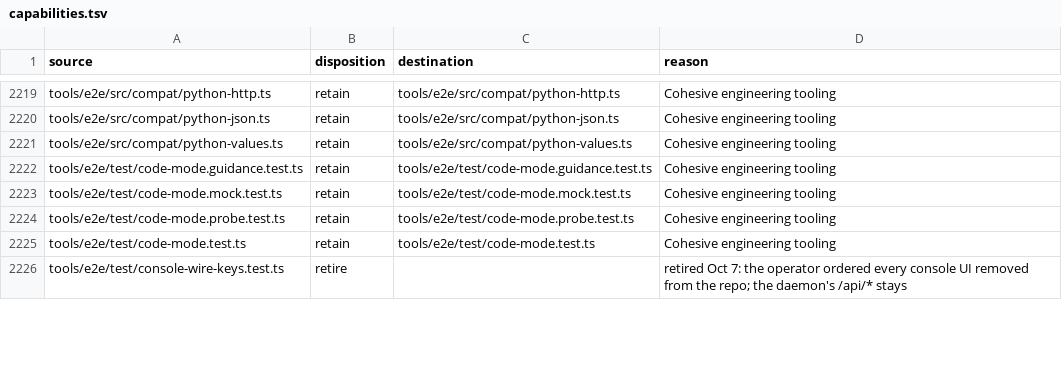
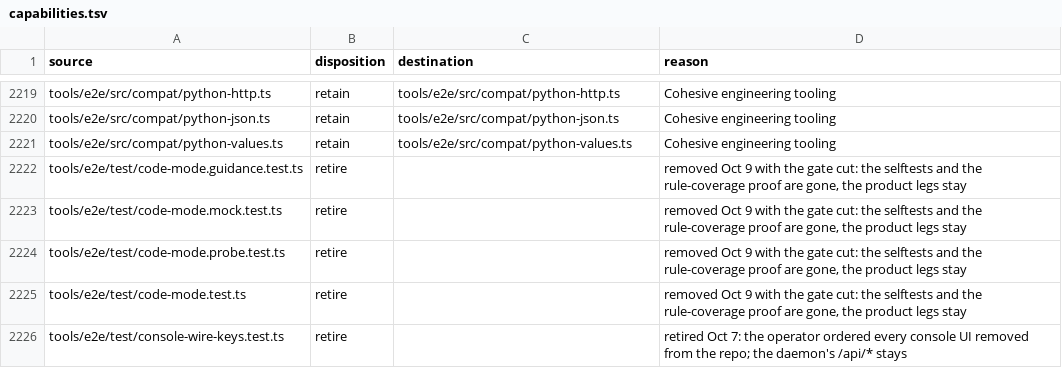
Before and after one commit to torad-labs/splice, a TSV file: .dev/restructure/capabilities.tsv, drawn as a sheet; only a part is shown, gaps mark what is left out; the diff covers the shown part only.

Commit message:
chore(gate): the ladder keeps its product legs: 25 legs to 17, the selftests and the rule-coverage proof removed with their code
Legs: 25 before, 17 after. Removed: oracleSelftest, conformanceSelftest, e2eHeadsSelftest, codeModeProbeSelftest, codeModeStartupReceiptSelftest, codeModeGuidanceSelftest, codeModeMockSelftest and receiptSelftest, with the --selftest arms and bun test files they ran in tools/e2e, and the coverage proof (gate rules --prove-coverage) with coverage.ts, exclusions.ts, their tests and rule-coverage-exclusions.toml. gateRules is now 'gate rules'.
Time, from the last per-leg timing loop and not rerun: the legs summed to about 493 s (gateTests 350, releaseTests 102, hookTests 14, oracleSelftest 11, e2eHeadsSelftest 7, startup-receipt selftest 5, gateRules 3, the rest under 1 s each) and about 469 s after, before the tests deleted from gateTests are counted. The gradle tier and the jar legs are unchanged. census and censusSelftest stay for the campaign-removal seat.

```diff
--- a/.dev/restructure/capabilities.tsv
+++ b/.dev/restructure/capabilities.tsv
@@ -2221,6 +2221,6 @@ tools/e2e/src/compat/python-json.ts	retain	tools/e2e/src/compat/python-json.ts	C
 tools/e2e/src/compat/python-values.ts	retain	tools/e2e/src/compat/python-values.ts	Cohesive engineering tooling
-tools/e2e/test/code-mode.guidance.test.ts	retain	tools/e2e/test/code-mode.guidance.test.ts	Cohesive engineering tooling
-tools/e2e/test/code-mode.mock.test.ts	retain	tools/e2e/test/code-mode.mock.test.ts	Cohesive engineering tooling
-tools/e2e/test/code-mode.probe.test.ts	retain	tools/e2e/test/code-mode.probe.test.ts	Cohesive engineering tooling
-tools/e2e/test/code-mode.test.ts	retain	tools/e2e/test/code-mode.test.ts	Cohesive engineering tooling
+tools/e2e/test/code-mode.guidance.test.ts	retire		removed Oct 9 with the gate cut: the selftests and the rule-coverage proof are gone, the product legs stay
+tools/e2e/test/code-mode.mock.test.ts	retire		removed Oct 9 with the gate cut: the selftests and the rule-coverage proof are gone, the product legs stay
+tools/e2e/test/code-mode.probe.test.ts	retire		removed Oct 9 with the gate cut: the selftests and the rule-coverage proof are gone, the product legs stay
+tools/e2e/test/code-mode.test.ts	retire		removed Oct 9 with the gate cut: the selftests and the rule-coverage proof are gone, the product legs stay
 tools/e2e/test/console-wire-keys.test.ts	retire		retired Oct 7: the operator ordered every console UI removed from the repo; the daemon's /api/* stays
```
Also changed, not shown: 23 edited cells elsewhere in this file, 19 other files.
